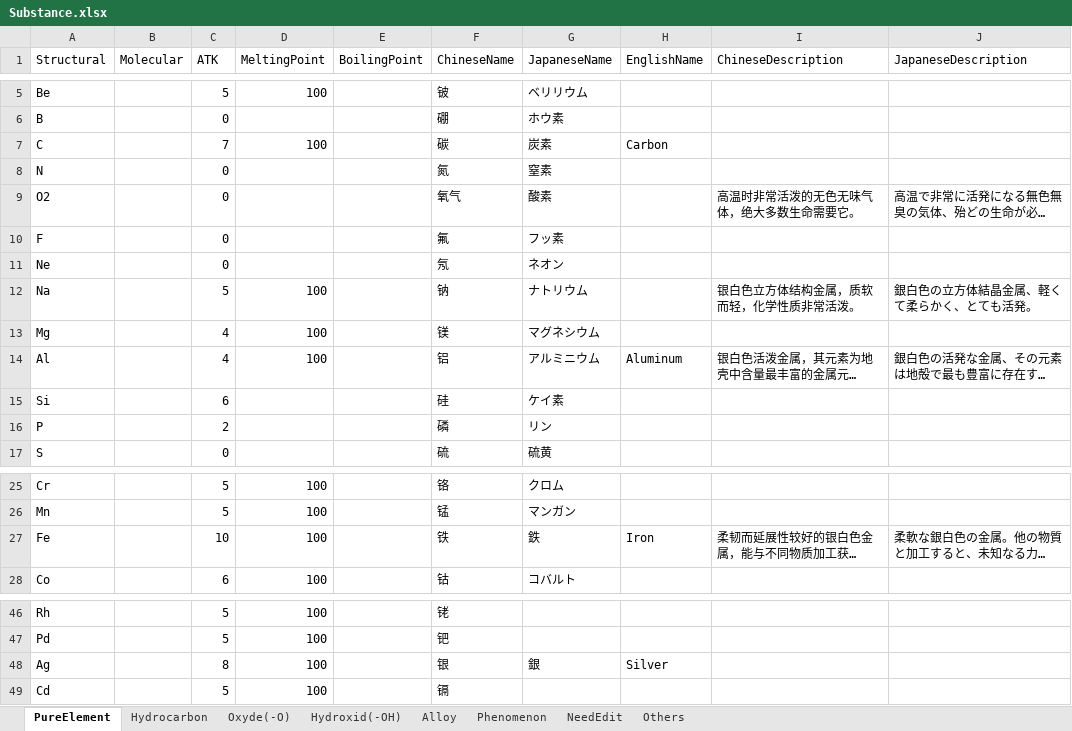
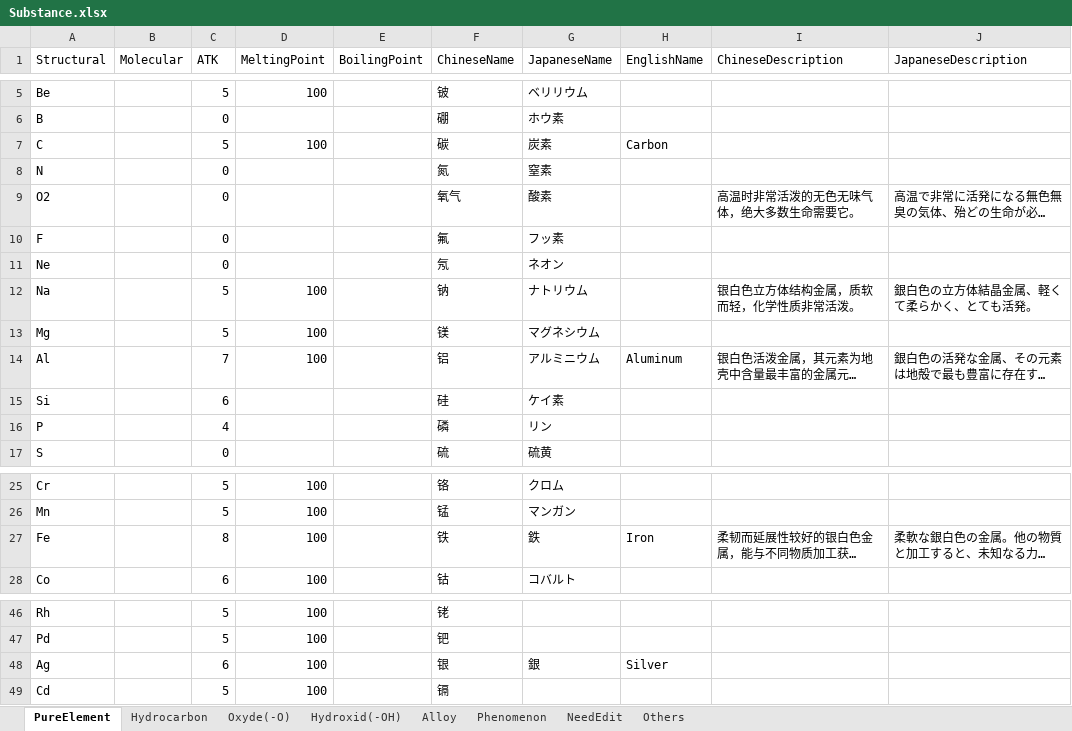
Before and after one commit to bluelaserpointer/AlchemistGame, an Excel workbook: ChemicalSummon/Assets/StreamingAssets/Substance.xlsx, sheet PureElement, drawn as a sheet; only a part is shown, gaps mark what is left out; long unchanged cells end in …; values as stored, in another font and other column widths than the file's, no borders; the diff names each change by its address in the sheet, - before the commit and + after, or states it on an @@ line.

```diff
--- a/ChemicalSummon/Assets/StreamingAssets/Substance.xlsx (sheet PureElement)
+++ b/ChemicalSummon/Assets/StreamingAssets/Substance.xlsx (sheet PureElement)
-C7 (ATK): 7
+C7 (ATK): 5
-C13 (ATK): 4
+C13 (ATK): 5
-C14 (ATK): 4
+C14 (ATK): 7
-C16 (ATK): 2
+C16 (ATK): 4
-C27 (ATK): 10
+C27 (ATK): 8
-C48 (ATK): 8
+C48 (ATK): 6
```
Also changed, not shown: sheet Alloy, ChemicalSummon/Assets/StreamingAssets/TranslatableSentence.xlsx, 48 other files.
